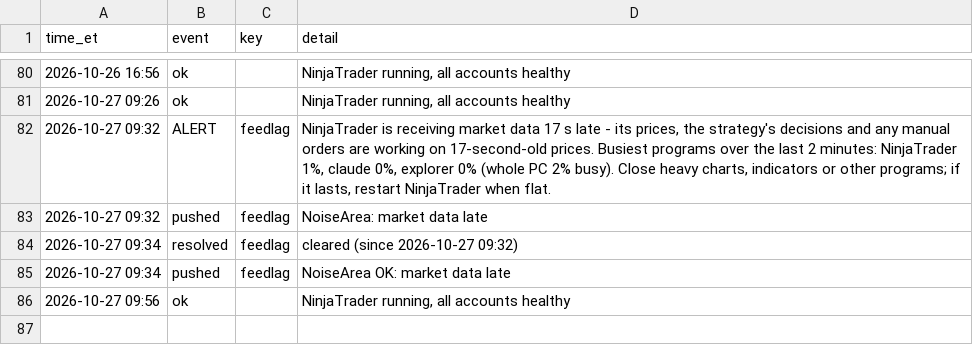
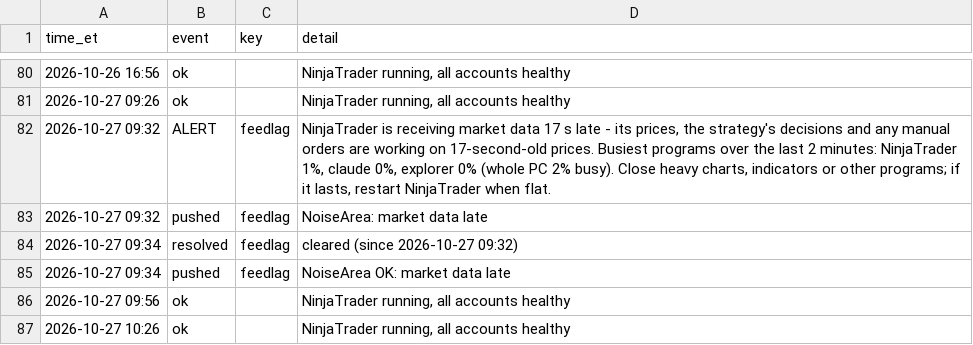
Before and after one commit to Linderwow/NoiseArea, a CSV file: nt8/agent_exports/records/watchdog_log.csv, drawn as a sheet; only a part is shown, gaps mark what is left out.

```diff
--- a/nt8/agent_exports/records/watchdog_log.csv
+++ b/nt8/agent_exports/records/watchdog_log.csv
@@ -86 +86,2 @@ time_et,event,key,detail
 2026-10-27 09:56,ok,,"NinjaTrader running, all accounts healthy"
+2026-10-27 10:26,ok,,"NinjaTrader running, all accounts healthy"
```
Also changed, not shown: nt8/agent_exports/NoiseArea_checks_live_MNQ_strategy_Sim101.csv, nt8/agent_exports/records/clock_offset.csv, 8 other files.
